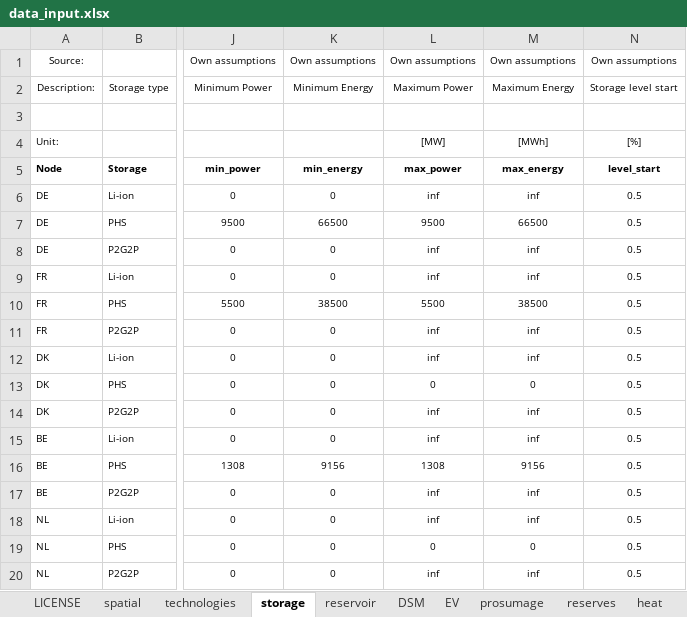
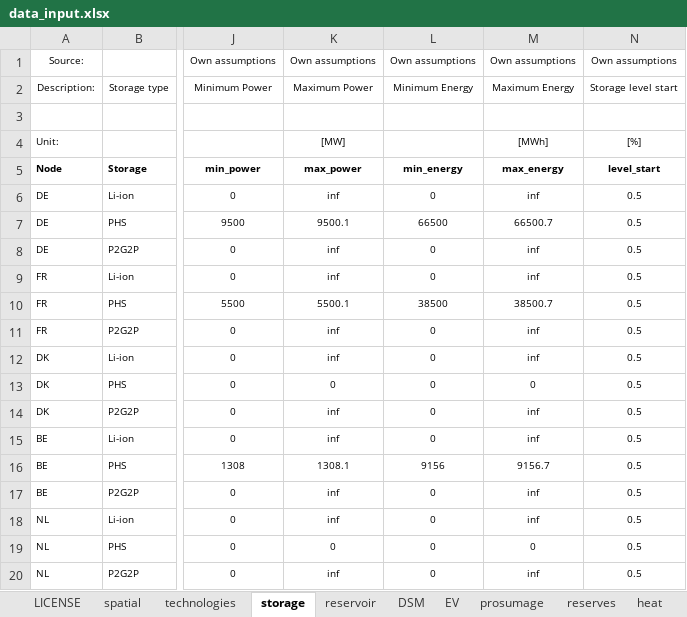
Before and after one commit to ElsevierSoftwareX/SOFTX_2020_75, an Excel workbook: dieterpy/templates/basicmodeldata/data_input.xlsx, sheet storage, drawn as a sheet; only a part is shown, gaps mark what is left out; values as stored, in another font and other column widths than the file's, no borders; removed rows and columns are numbered as before the commit, all else as after; the diff covers the shown part only; the diff names each change by its address in the sheet, - before the commit and + after, or states it on an @@ line.

```diff
--- a/dieterpy/templates/basicmodeldata/data_input.xlsx (sheet storage)
+++ b/dieterpy/templates/basicmodeldata/data_input.xlsx (sheet storage)
+column K, rows 1-20: Own assumptions | Maximum Power |  | [MW] | max_power | inf | 9500.1 | inf | inf | 5500.1 | inf | inf | 0 | inf | inf | 1308.1 | inf | inf | 0 | inf
-column L, rows 1-20: Own assumptions | Maximum Power |  | [MW] | max_power | inf | 9500 | inf | inf | 5500 | inf | inf | 0 | inf | inf | 1308 | inf | inf | 0 | inf
-M7: 66500
+M7: 66500.7
-M10: 38500
+M10: 38500.7
-M16: 9156
+M16: 9156.7
```
Also changed, not shown: 7 edited cells elsewhere in this sheet, sheet reservoir, sheet technologies, formulas that keep their value, 9 other files.
